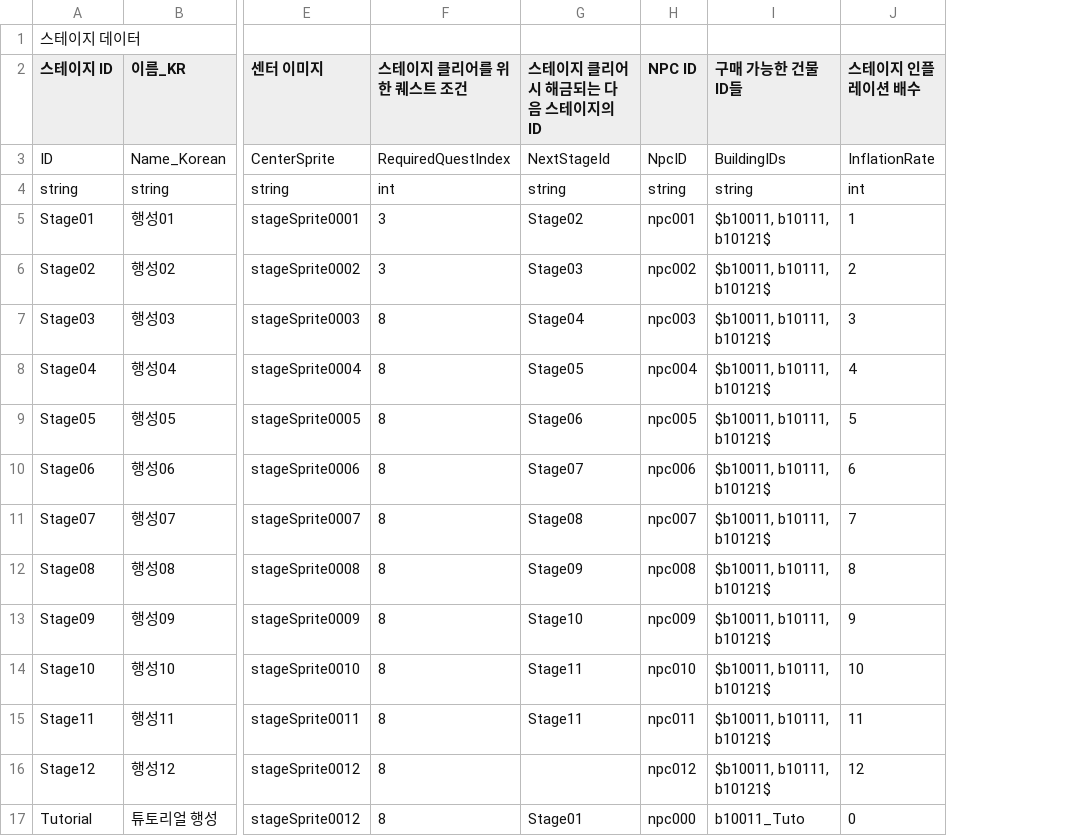
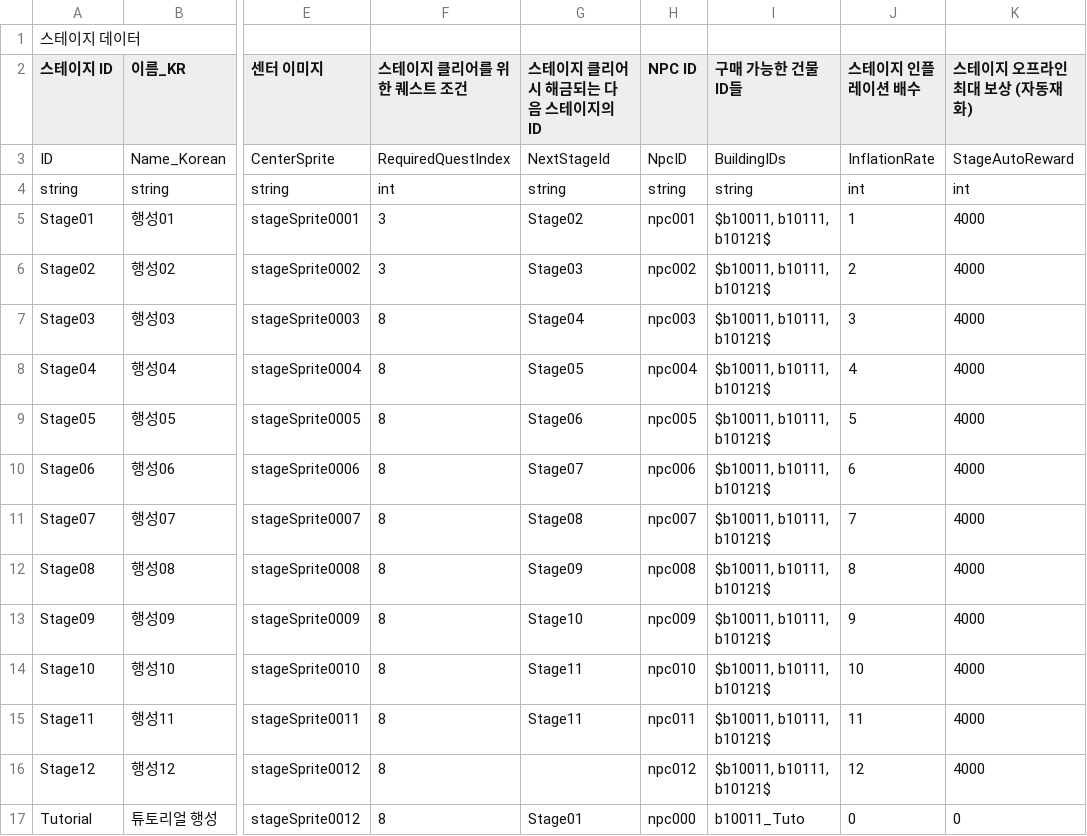
Before and after one commit to CGRJ2/UniMo-GardenOfStars, a CSV file: Assets/000WorkSpaces/JTW/Csvs/StageCsv.csv, drawn as a sheet; only a part is shown, gaps mark what is left out; the diff names each change by its address in the sheet, - before the commit and + after, or states it on an @@ line.

Commit message:
[Feat] 스테이지 클리어 후 자동보상 로직 추가 & 스테이지 내 설치된 건물 개수 반환 기능 추가
- FirebaseDB의 StageData 아래 StageLastExitTime에 해당 스테이지 탈출 시점 저장
- 현재 시점 - 탈출 시점에 비례하여 보상 받는 로직 추가 (StageManager 내 함수 3종)

```diff
--- a/Assets/000WorkSpaces/JTW/Csvs/StageCsv.csv
+++ b/Assets/000WorkSpaces/JTW/Csvs/StageCsv.csv
+column K (스테이지 오프라인 최대 보상 (자동재화)), rows 3-17: StageAutoReward | int | 4000 | 4000 | 4000 | 4000 | 4000 | 4000 | 4000 | 4000 | 4000 | 4000 | 4000 | 4000 | 0
```
Also changed, not shown: 4 other files.
